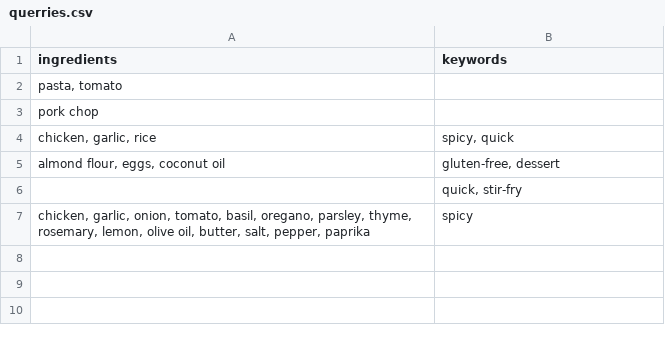
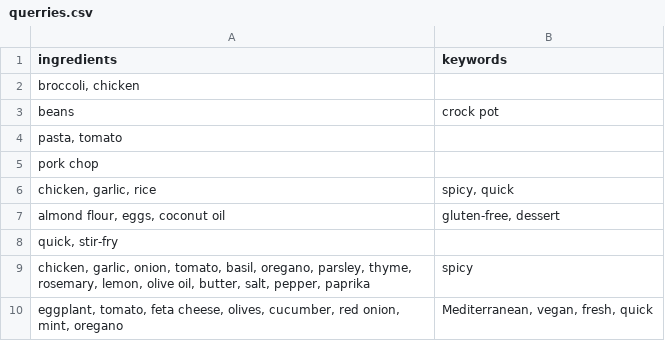
Before and after one commit to Demidov-N/RecipeSearcher, a CSV file: evaluation/querries.csv, drawn as a sheet; removed rows and columns are numbered as before the commit, all else as after; the diff names each change by its address in the sheet, - before the commit and + after, or states it on an @@ line.

Commit message:
Update querries.csv

```diff
--- a/evaluation/querries.csv
+++ b/evaluation/querries.csv
+row 2: broccoli, chicken
+row 3: beans | crock pot
-row 6:  | quick, stir-fry
+row 8: quick, stir-fry
+row 10: eggplant, tomato, feta cheese, olives, cucumber, red onion, mint, oregano | Mediterranean, vegan, fresh, quick
```
